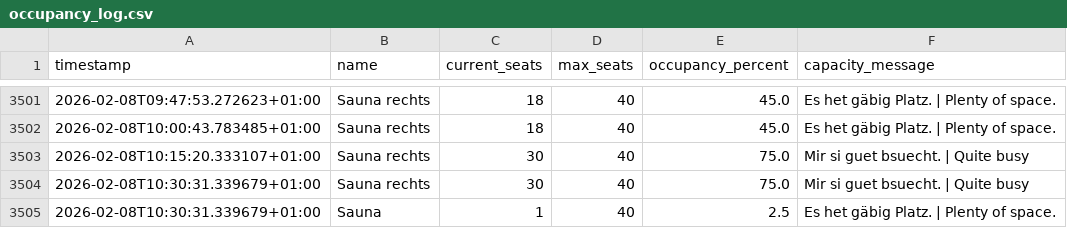
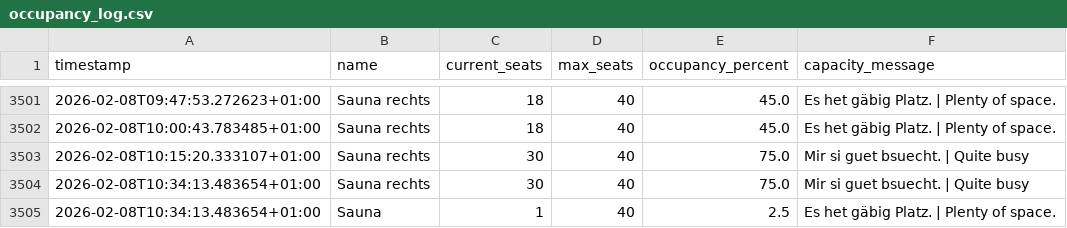
Before and after one commit to tinnern/SaunaLorrainAuslastung, a CSV file: data/occupancy_log.csv, drawn as a sheet; only a part is shown, gaps mark what is left out.

```diff
--- a/data/occupancy_log.csv
+++ b/data/occupancy_log.csv
@@ -3503,3 +3503,3 @@ timestamp,name,current_seats,max_seats,occupancy_percent,capacity_message
 2026-02-08T10:15:20.333107+01:00,Sauna rechts,30,40,75.0,Mir si guet bsuecht. | Quite busy
-2026-02-08T10:30:31.339679+01:00,Sauna rechts,30,40,75.0,Mir si guet bsuecht. | Quite busy
-2026-02-08T10:30:31.339679+01:00,Sauna,1,40,2.5,Es het gäbig Platz. | Plenty of space.
+2026-02-08T10:34:13.483654+01:00,Sauna rechts,30,40,75.0,Mir si guet bsuecht. | Quite busy
+2026-02-08T10:34:13.483654+01:00,Sauna,1,40,2.5,Es het gäbig Platz. | Plenty of space.
```
Also changed, not shown: 3 other files.
